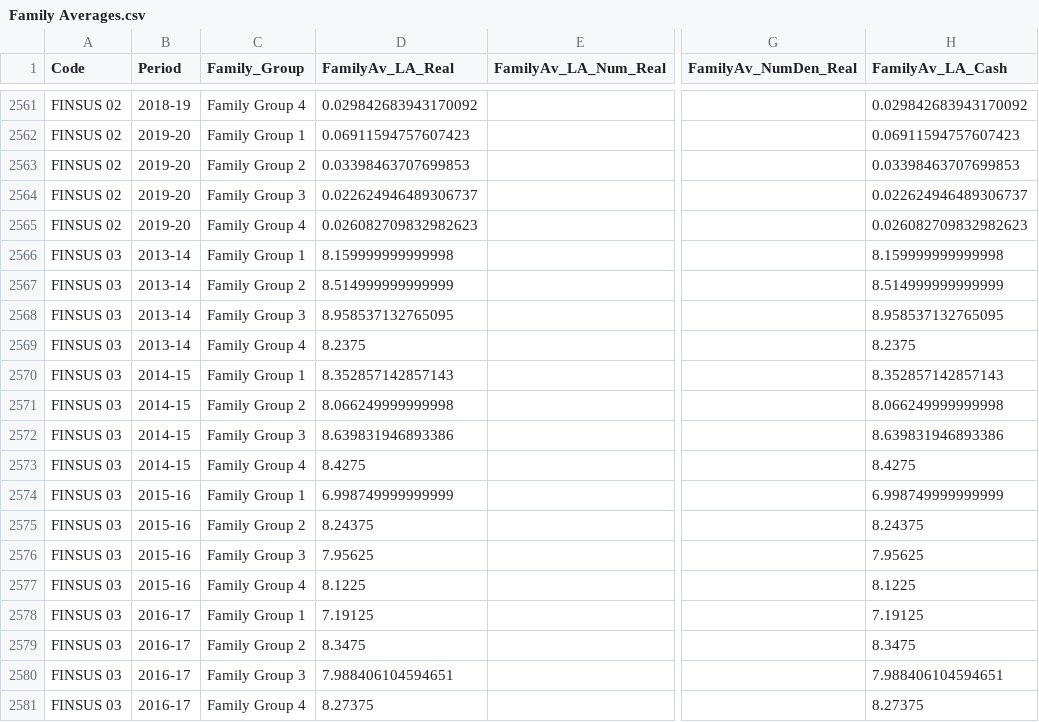
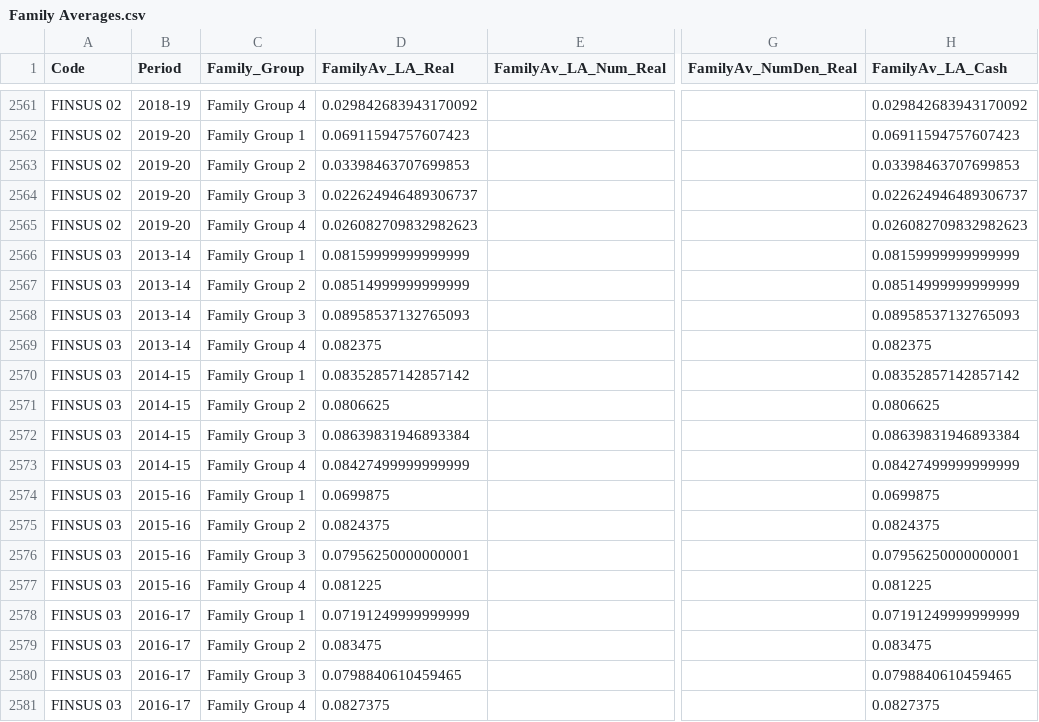
Before and after one commit to SC-TPP/LGBF, a CSV file: Data Files/Family Averages.csv, drawn as a sheet; only a part is shown, gaps mark what is left out; the diff covers the shown part only; the diff names each change by its address in the sheet, - before the commit and + after, or states it on an @@ line.

Commit message:
Corrected Aims and Data Types for Finsus Indicators

```diff
--- a/Data Files/Family Averages.csv
+++ b/Data Files/Family Averages.csv
-D2566 (FamilyAv_LA_Real): 8.159999999999998
+D2566 (FamilyAv_LA_Real): 0.08159999999999999
-H2566 (FamilyAv_LA_Cash): 8.159999999999998
+H2566 (FamilyAv_LA_Cash): 0.08159999999999999
-D2567 (FamilyAv_LA_Real): 8.514999999999999
+D2567 (FamilyAv_LA_Real): 0.08514999999999999
-H2567 (FamilyAv_LA_Cash): 8.514999999999999
+H2567 (FamilyAv_LA_Cash): 0.08514999999999999
-D2568 (FamilyAv_LA_Real): 8.958537132765095
+D2568 (FamilyAv_LA_Real): 0.08958537132765093
-H2568 (FamilyAv_LA_Cash): 8.958537132765095
+H2568 (FamilyAv_LA_Cash): 0.08958537132765093
-D2569 (FamilyAv_LA_Real): 8.2375
+D2569 (FamilyAv_LA_Real): 0.082375
-H2569 (FamilyAv_LA_Cash): 8.2375
+H2569 (FamilyAv_LA_Cash): 0.082375
-D2570 (FamilyAv_LA_Real): 8.352857142857143
+D2570 (FamilyAv_LA_Real): 0.08352857142857142
-H2570 (FamilyAv_LA_Cash): 8.352857142857143
+H2570 (FamilyAv_LA_Cash): 0.08352857142857142
-D2571 (FamilyAv_LA_Real): 8.066249999999998
+D2571 (FamilyAv_LA_Real): 0.0806625
-H2571 (FamilyAv_LA_Cash): 8.066249999999998
+H2571 (FamilyAv_LA_Cash): 0.0806625
-D2572 (FamilyAv_LA_Real): 8.639831946893386
+D2572 (FamilyAv_LA_Real): 0.08639831946893384
-H2572 (FamilyAv_LA_Cash): 8.639831946893386
+H2572 (FamilyAv_LA_Cash): 0.08639831946893384
-D2573 (FamilyAv_LA_Real): 8.4275
+D2573 (FamilyAv_LA_Real): 0.08427499999999999
-H2573 (FamilyAv_LA_Cash): 8.4275
+H2573 (FamilyAv_LA_Cash): 0.08427499999999999
-D2574 (FamilyAv_LA_Real): 6.998749999999999
+D2574 (FamilyAv_LA_Real): 0.0699875
-H2574 (FamilyAv_LA_Cash): 6.998749999999999
+H2574 (FamilyAv_LA_Cash): 0.0699875
-D2575 (FamilyAv_LA_Real): 8.24375
+D2575 (FamilyAv_LA_Real): 0.0824375
-H2575 (FamilyAv_LA_Cash): 8.24375
+H2575 (FamilyAv_LA_Cash): 0.0824375
-D2576 (FamilyAv_LA_Real): 7.95625
+D2576 (FamilyAv_LA_Real): 0.07956250000000001
-H2576 (FamilyAv_LA_Cash): 7.95625
+H2576 (FamilyAv_LA_Cash): 0.07956250000000001
-D2577 (FamilyAv_LA_Real): 8.1225
+D2577 (FamilyAv_LA_Real): 0.081225
-H2577 (FamilyAv_LA_Cash): 8.1225
+H2577 (FamilyAv_LA_Cash): 0.081225
-D2578 (FamilyAv_LA_Real): 7.19125
+D2578 (FamilyAv_LA_Real): 0.07191249999999999
-H2578 (FamilyAv_LA_Cash): 7.19125
+H2578 (FamilyAv_LA_Cash): 0.07191249999999999
-D2579 (FamilyAv_LA_Real): 8.3475
+D2579 (FamilyAv_LA_Real): 0.083475
-H2579 (FamilyAv_LA_Cash): 8.3475
+H2579 (FamilyAv_LA_Cash): 0.083475
-D2580 (FamilyAv_LA_Real): 7.988406104594651
+D2580 (FamilyAv_LA_Real): 0.0798840610459465
-H2580 (FamilyAv_LA_Cash): 7.988406104594651
+H2580 (FamilyAv_LA_Cash): 0.0798840610459465
-D2581 (FamilyAv_LA_Real): 8.27375
+D2581 (FamilyAv_LA_Real): 0.0827375
-H2581 (FamilyAv_LA_Cash): 8.27375
+H2581 (FamilyAv_LA_Cash): 0.0827375
```
Also changed, not shown: 80 edited cells elsewhere in this file, Data Files/Indicator Information.csv, Data Files/Scottish Averages.csv, 2 other files.
